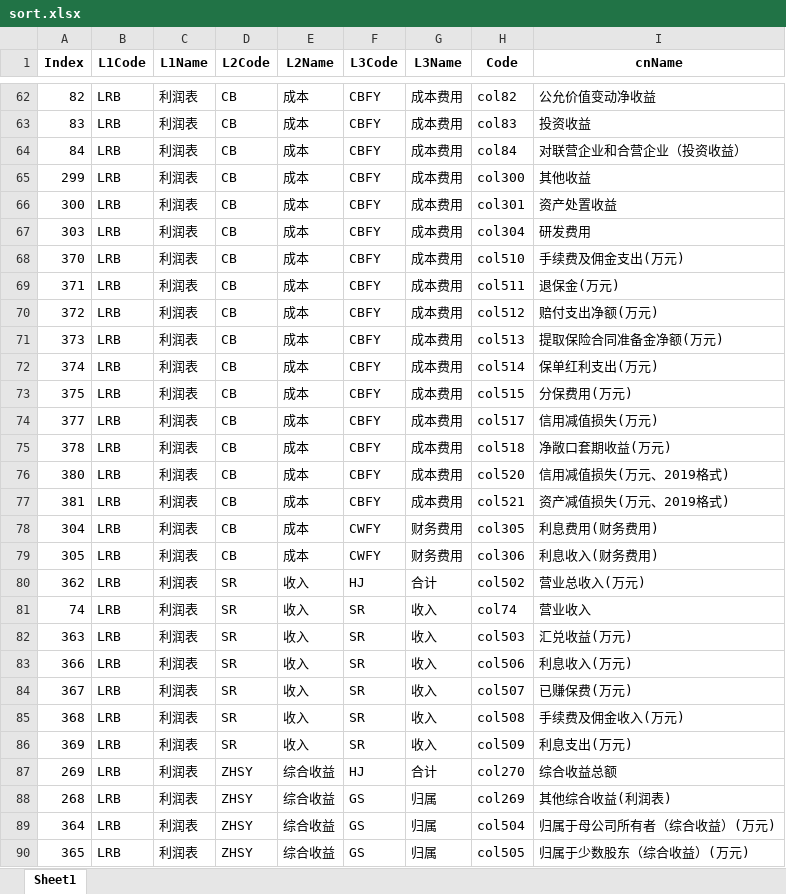
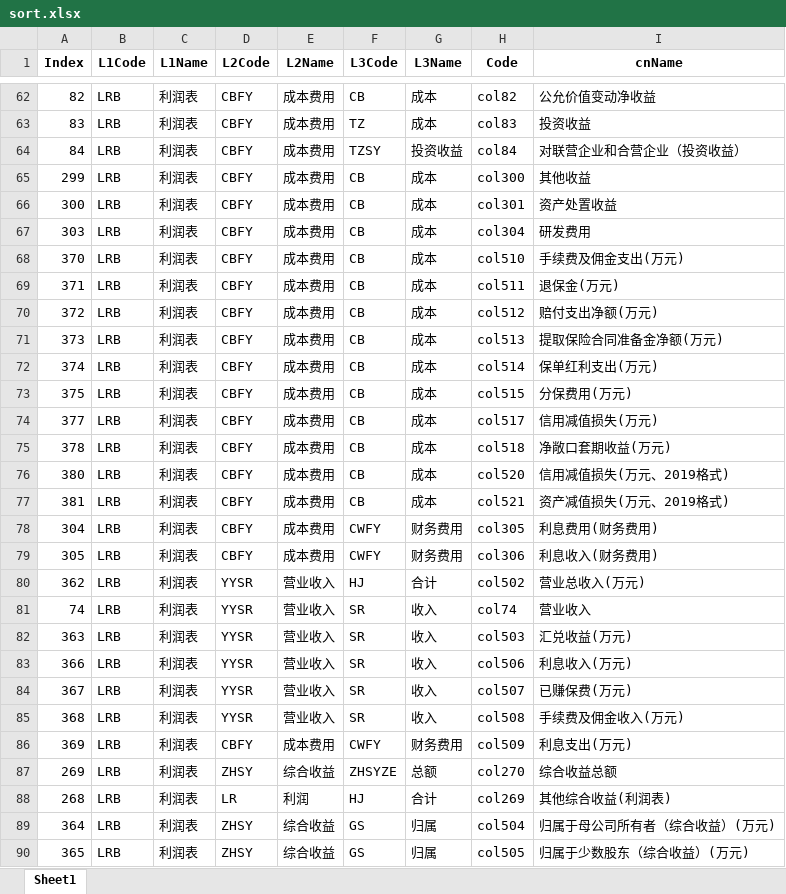
Before and after one commit to u588/app, an Excel workbook: StocksIC/sort.xlsx, sheet Sheet1, drawn as a sheet; only a part is shown, gaps mark what is left out; values as stored, in another font and other column widths than the file's, no borders; the diff covers the shown part only; the diff names each change by its address in the sheet, - before the commit and + after, or states it on an @@ line.

```diff
--- a/StocksIC/sort.xlsx (sheet Sheet1)
+++ b/StocksIC/sort.xlsx (sheet Sheet1)
-D62:D79 (L2Code): CB
+D62:D79 (L2Code): CBFY
-E62:E79 (L2Name): 成本
+E62:E79 (L2Name): 成本费用
-F62 (L3Code): CBFY
+F62 (L3Code): CB
-G62:G63 (L3Name): 成本费用
+G62:G63 (L3Name): 成本
-F63 (L3Code): CBFY
+F63 (L3Code): TZ
-F64 (L3Code): CBFY
+F64 (L3Code): TZSY
-G64 (L3Name): 成本费用
+G64 (L3Name): 投资收益
-F65:F77 (L3Code): CBFY
+F65:F77 (L3Code): CB
-G65:G77 (L3Name): 成本费用
+G65:G77 (L3Name): 成本
-D80:D85 (L2Code): SR
+D80:D85 (L2Code): YYSR
-E80:E85 (L2Name): 收入
+E80:E85 (L2Name): 营业收入
-D86 (L2Code): SR
+D86 (L2Code): CBFY
-E86 (L2Name): 收入
+E86 (L2Name): 成本费用
-F86 (L3Code): SR
+F86 (L3Code): CWFY
-G86 (L3Name): 收入
+G86 (L3Name): 财务费用
-F87 (L3Code): HJ
+F87 (L3Code): ZHSYZE
-G87 (L3Name): 合计
+G87 (L3Name): 总额
-D88 (L2Code): ZHSY
+D88 (L2Code): LR
-E88 (L2Name): 综合收益
+E88 (L2Name): 利润
-F88 (L3Code): GS
+F88 (L3Code): HJ
-G88 (L3Name): 归属
+G88 (L3Name): 合计
```
Also changed, not shown: 4 added rows, 2 hidden or unhidden rows, 53 edited cells and cell formats elsewhere in this sheet.
